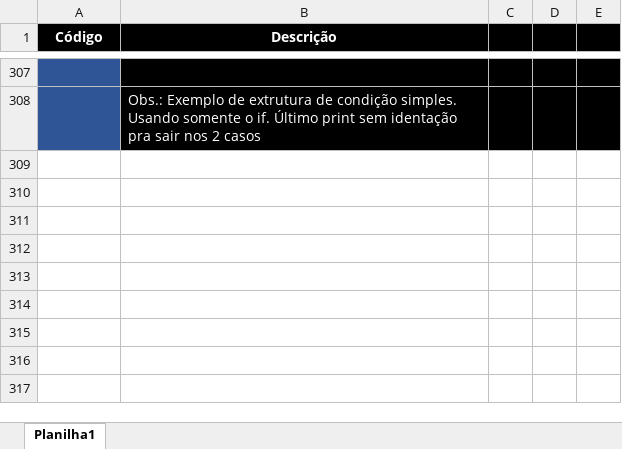
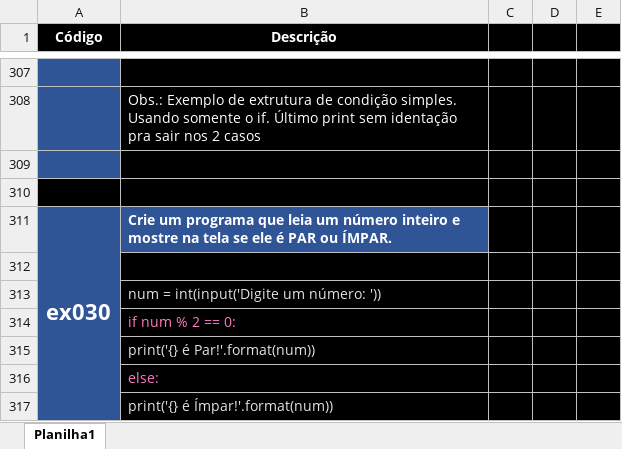
Before and after one commit to ThiagoCamponez/python, an Excel workbook: detalhesPython.xlsx, sheet Planilha1, drawn as a sheet; only a part is shown, gaps mark what is left out; values as stored, in another font and other column widths than the file's, no borders; the diff names each change by its address in the sheet, - before the commit and + after, or states it on an @@ line.

Commit message:
Atualizei o ex030 e planilha

```diff
--- a/detalhesPython.xlsx (sheet Planilha1)
+++ b/detalhesPython.xlsx (sheet Planilha1)
+row 309: (empty)
+row 310: (empty)
+row 311: ex030 | Crie um programa que leia um número inteiro e mostre na tela se ele é PAR ou ÍMPAR.
+row 312: (empty)
+row 313:  | num = int(input('Digite um número: '))
+row 314:  | if num % 2 == 0:
+row 315:  | print('{} é Par!'.format(num))
+row 316:  | else:
+row 317:  | print('{} é Ímpar!'.format(num))
```
Also changed, not shown: 1 other file.
